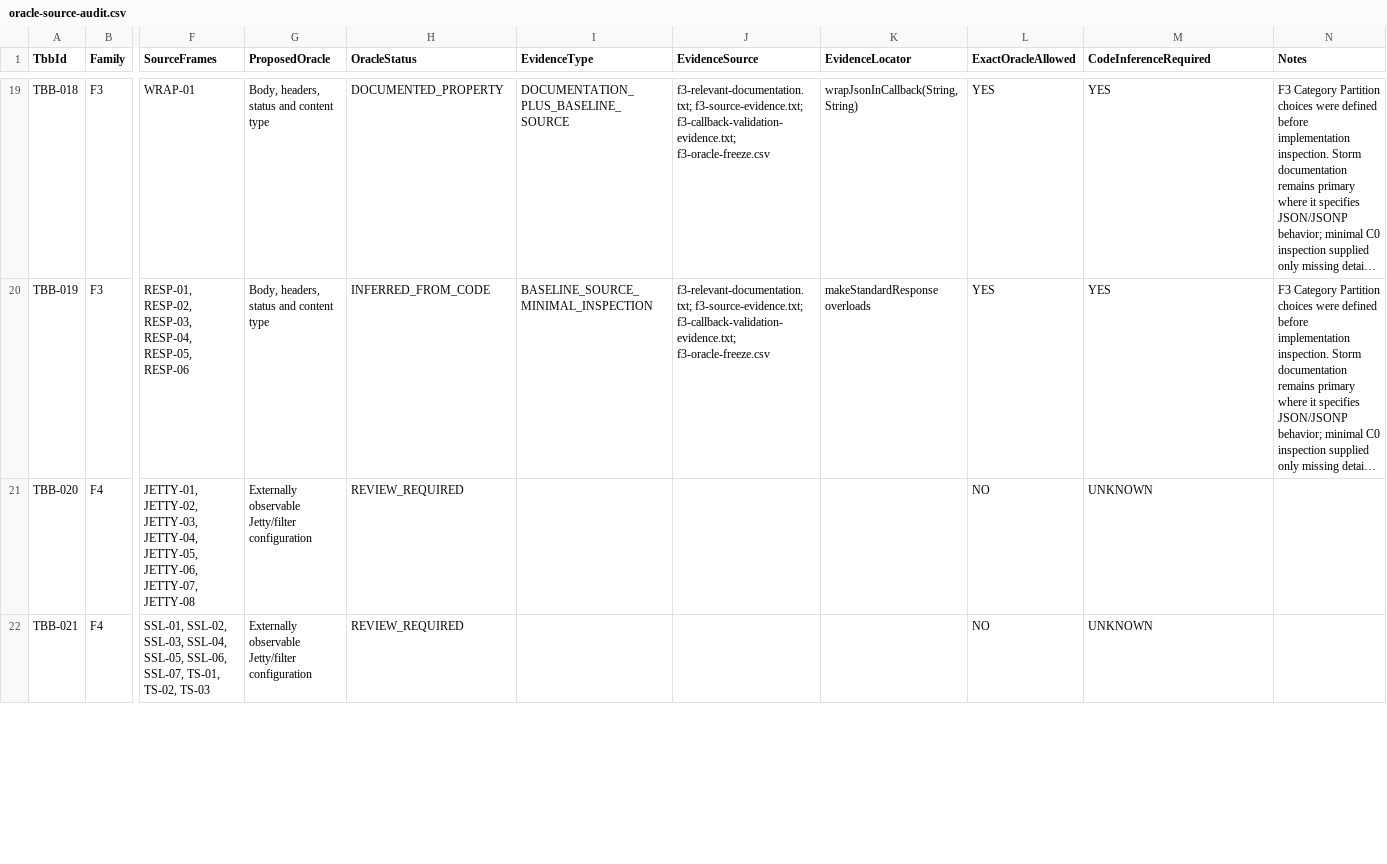
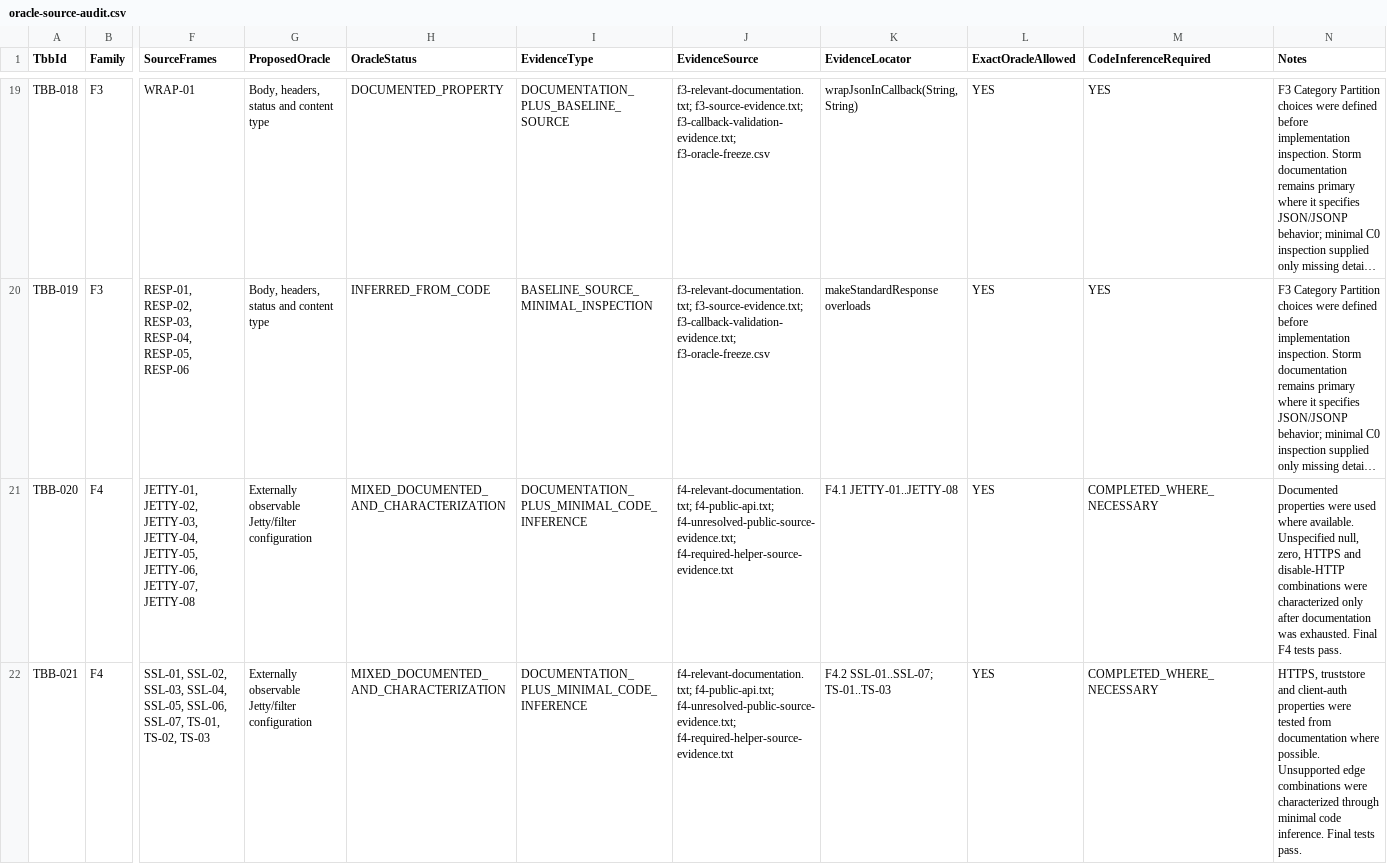
Before and after one commit to BestOfTorac/storm, a CSV file: isw2/testing/specs/uihelpers/oracle-source-audit.csv, drawn as a sheet; only a part is shown, gaps mark what is left out; long unchanged cells end in …; the diff covers the shown part only; the diff names each change by its address in the sheet, - before the commit and + after, or states it on an @@ line.

Commit message:
Add UIHelpers F4 black-box tests

```diff
--- a/isw2/testing/specs/uihelpers/oracle-source-audit.csv
+++ b/isw2/testing/specs/uihelpers/oracle-source-audit.csv
-H21:H22 (OracleStatus): REVIEW_REQUIRED
+H21:H22 (OracleStatus): MIXED_DOCUMENTED_AND_CHARACTERIZATION
-I21:I22 (EvidenceType): (empty)
+I21:I22 (EvidenceType): DOCUMENTATION_PLUS_MINIMAL_CODE_INFERENCE
-J21:J22 (EvidenceSource): (empty)
+J21:J22 (EvidenceSource): f4-relevant-documentation.txt; f4-public-api.txt; f4-unresolved-public-source-evidence.txt; f4-required-helper-source-evidence.txt
-K21 (EvidenceLocator): (empty)
+K21 (EvidenceLocator): F4.1 JETTY-01..JETTY-08
-L21:L22 (ExactOracleAllowed): NO
+L21:L22 (ExactOracleAllowed): YES
-M21:M22 (CodeInferenceRequired): UNKNOWN
+M21:M22 (CodeInferenceRequired): COMPLETED_WHERE_NECESSARY
-N21 (Notes): (empty)
+N21 (Notes): Documented properties were used where available. Unspecified null, zero, HTTPS and disable-HTTP combinations were characterized only after documentation was exhausted. Final F4 tests pass.
-K22 (EvidenceLocator): (empty)
+K22 (EvidenceLocator): F4.2 SSL-01..SSL-07; TS-01..TS-03
-N22 (Notes): (empty)
+N22 (Notes): HTTPS, truststore and client-auth properties were tested from documentation where possible. Unsupported edge combinations were characterized through minimal code inference. Final tests pass.
```
Also changed, not shown: 35 edited cells elsewhere in this file, 19 other files.
